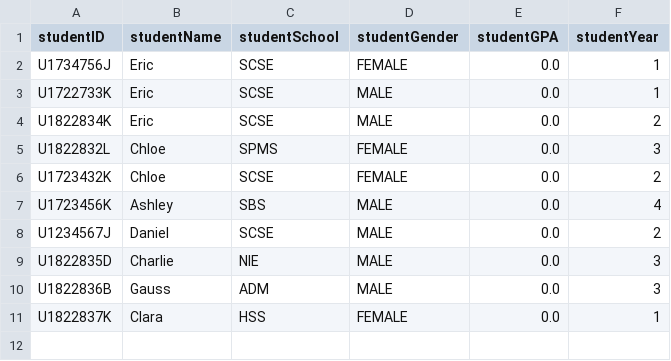
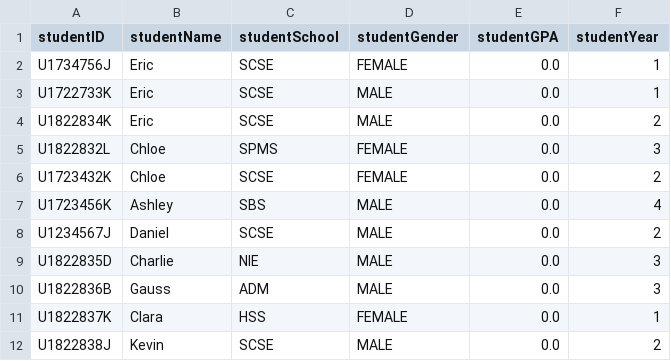
Before and after one commit to ERICCYS/CZ2002-SCRAME-Application, a CSV file: CZ2002-SCRAME-Application/data/studentFile.csv, drawn as a sheet; the diff names each change by its address in the sheet, - before the commit and + after, or states it on an @@ line.

```diff
--- a/CZ2002-SCRAME-Application/data/studentFile.csv
+++ b/CZ2002-SCRAME-Application/data/studentFile.csv
+row 12: U1822838J | Kevin | SCSE | MALE | 0.0 | 2
```
Also changed, not shown: CZ2002-SCRAME-Application/data/courseFile.csv, CZ2002-SCRAME-Application/data/professorFile.csv, 2 other files.
